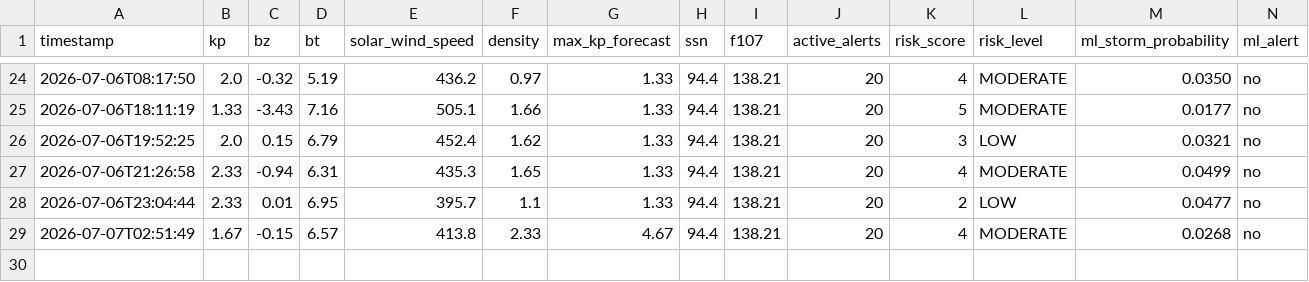
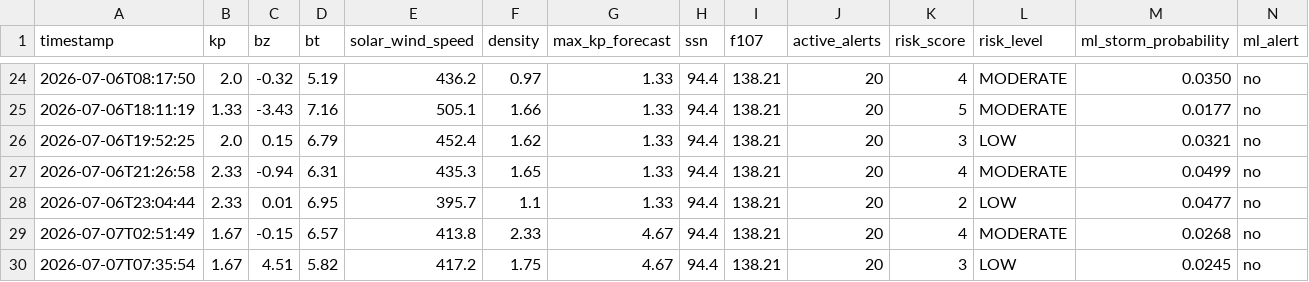
Before and after one commit to thakarnakshtra-dotcom/SolarShield, a CSV file: live_data.csv, drawn as a sheet; only a part is shown, gaps mark what is left out; the diff names each change by its address in the sheet, - before the commit and + after, or states it on an @@ line.

```diff
--- a/live_data.csv
+++ b/live_data.csv
+row 30: 2026-07-07T07:35:54 | 1.67 | 4.51 | 5.82 | 417.2 | 1.75 | 4.67 | 94.4 | 138.21 | 20 | 3 | LOW | 0.0245 | no
```
